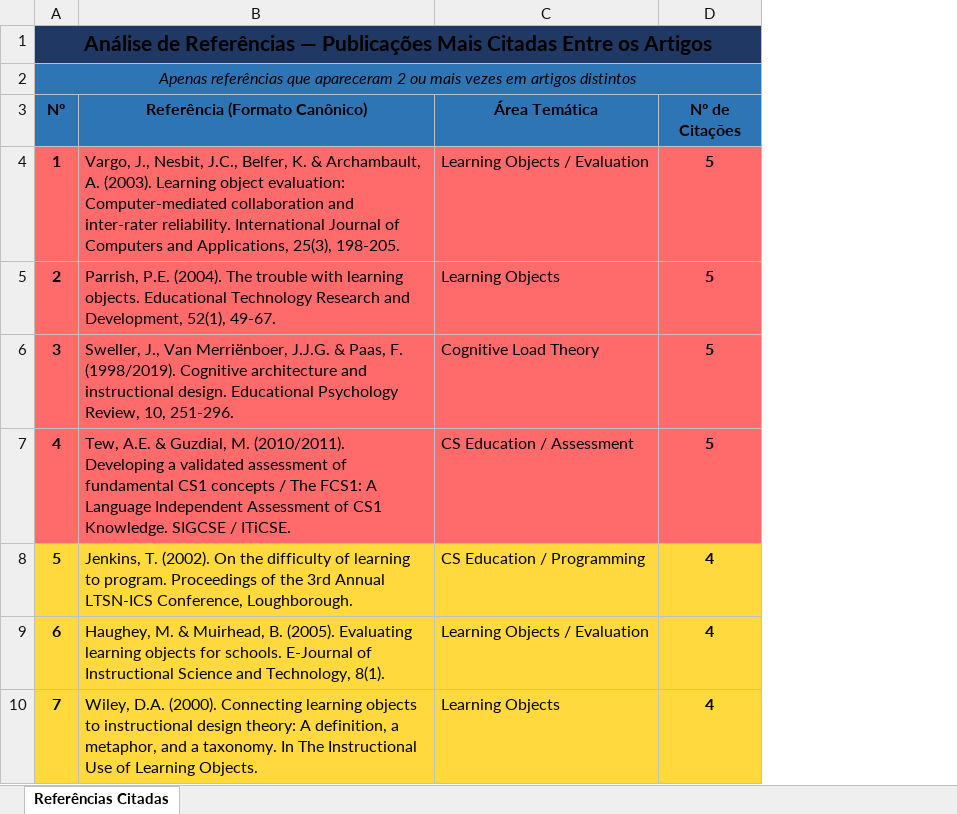
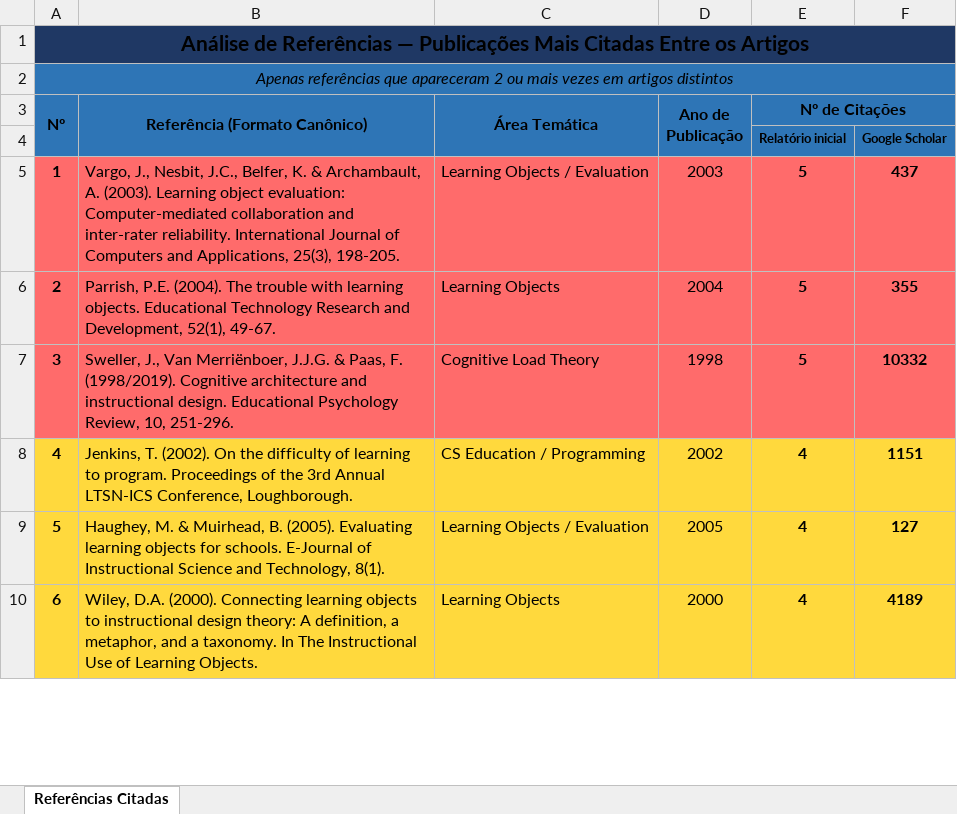
Before and after one commit to ltdufpb/objeto-de-aprendizagem-2048, an Excel workbook: TCC/Análise das referências do Relatório inicial/referencias_mais_citadas.xlsx, sheet Referências Citadas, drawn as a sheet; only a part is shown; values as stored, in another font and other column widths than the file's, no borders; removed rows and columns are numbered as before the commit, all else as after; the diff covers the shown part only; the diff names each change by its address in the sheet, - before the commit and + after, or states it on an @@ line.

Commit message:
Atualizando lista de referências com número de citações no google scholar

```diff
--- a/TCC/Análise das referências do Relatório inicial/referencias_mais_citadas.xlsx (sheet Referências Citadas)
+++ b/TCC/Análise das referências do Relatório inicial/referencias_mais_citadas.xlsx (sheet Referências Citadas)
+column D (Ano de Publicação), rows 5-10: 2003 | 2004 | 1998 | 2002 | 2005 | 2000
+column F, rows 5-10: 437 | 355 | 10332 | 1151 | 127 | 4189
+A3:A4 merged
+B3:B4 merged
+C3:C4 merged
+E3:F3 merged
+row 4:  |  |  |  | Relatório inicial | Google Scholar
-row 7: 4 | Tew, A.E. & Guzdial, M. (2010/2011). Developing a validated assessment of fundamental CS1 concepts / The FCS1: A Language Independent Assessment of CS1 Knowledge. SIGCSE / ITiCSE. | CS Education / Assessment | 5
@@ column A (Nº) renumbered between rows 8 and 57 @@
```
Also changed, not shown: 2 added rows, 5 removed rows and cell formats elsewhere in this sheet.
